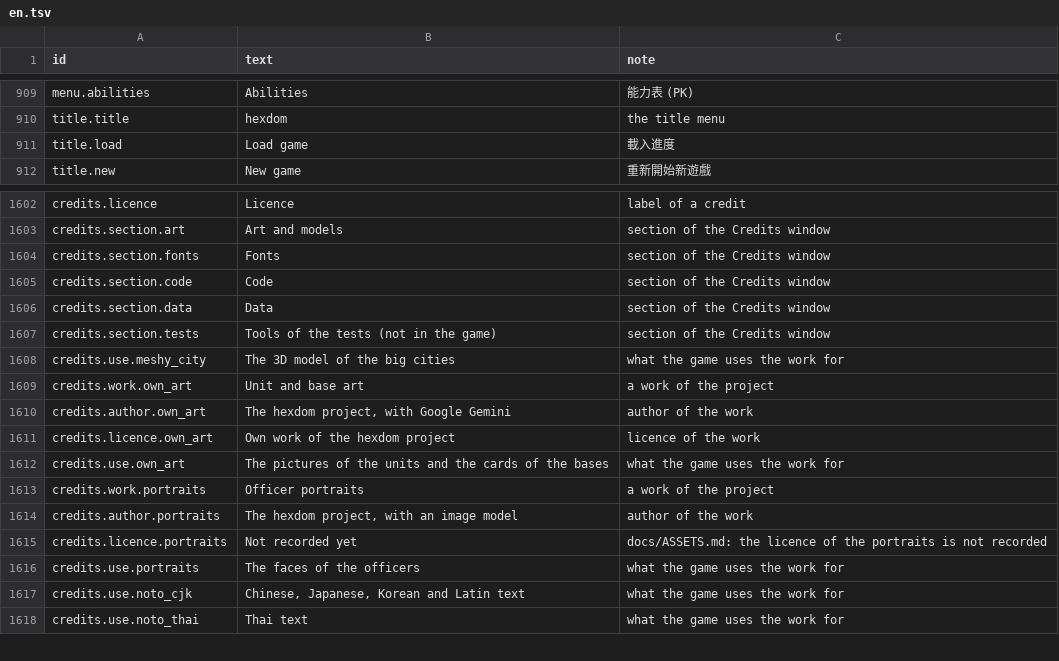
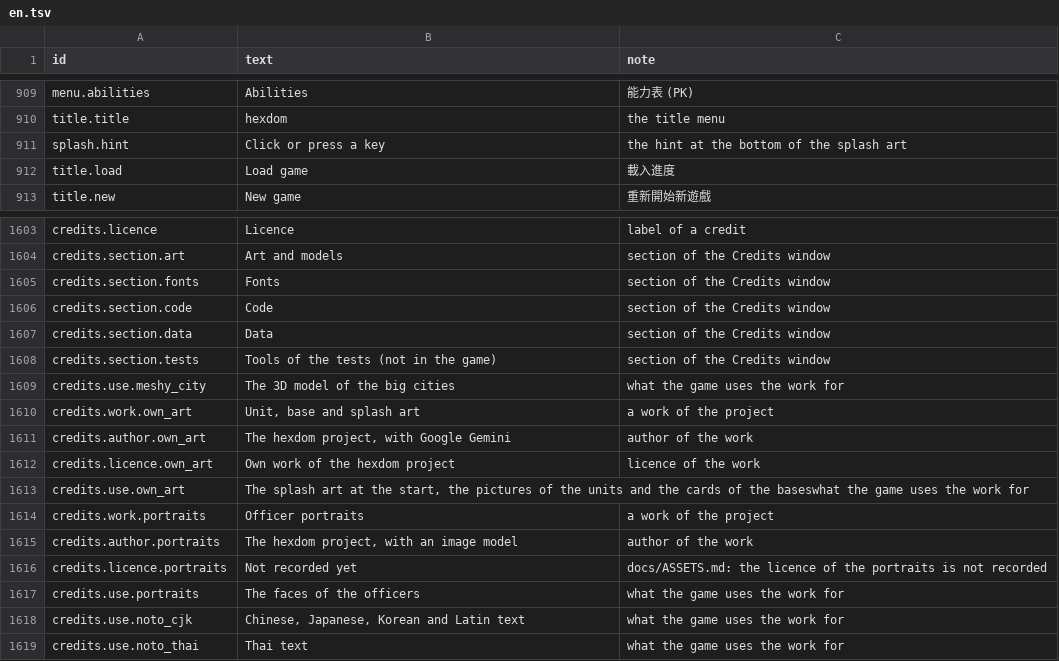
Before and after one commit to yksi7417/sanguodream, a TSV file: data/placeholder/text/en.tsv, drawn as a sheet; only a part is shown, gaps mark what is left out.

```diff
--- a/data/placeholder/text/en.tsv
+++ b/data/placeholder/text/en.tsv
@@ -910,2 +910,3 @@ menu.abilities	Abilities	能力表 (PK)
 title.title	hexdom	the title menu
+splash.hint	Click or press a key	the hint at the bottom of the splash art
 title.load	Load game	載入進度
@@ -1608,6 +1609,6 @@ credits.section.tests	Tools of the tests (not in the game)	section of the Credit
 credits.use.meshy_city	The 3D model of the big cities	what the game uses the work for
-credits.work.own_art	Unit and base art	a work of the project
+credits.work.own_art	Unit, base and splash art	a work of the project
 credits.author.own_art	The hexdom project, with Google Gemini	author of the work
 credits.licence.own_art	Own work of the hexdom project	licence of the work
-credits.use.own_art	The pictures of the units and the cards of the bases	what the game uses the work for
+credits.use.own_art	The splash art at the start, the pictures of the units and the cards of the baseswhat the game uses the work for
 credits.work.portraits	Officer portraits	a work of the project
```
Also changed, not shown: data/placeholder/sprites/art/provenance.tsv, data/placeholder/text/zh-TW.tsv, 14 other files.
